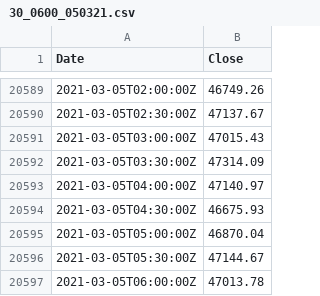
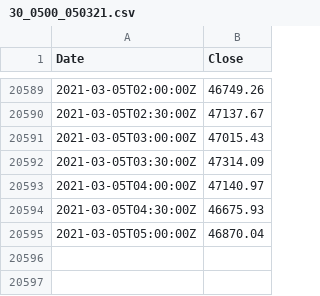
Before and after one commit to hackistic/gm, a CSV file: 30_0500_050321.csv (was 30_0600_050321.csv), drawn as a sheet; only a part is shown, gaps mark what is left out; the diff names each change by its address in the sheet, - before the commit and + after, or states it on an @@ line.

Commit message:
Update and rename 30_0600_050321.csv to 30_0500_050321.csv

```diff
--- a/30_0600_050321.csv
+++ b/30_0500_050321.csv
-row 20596: 2021-03-05T05:30:00Z | 47144.67
-row 20597: 2021-03-05T06:00:00Z | 47013.78
```
